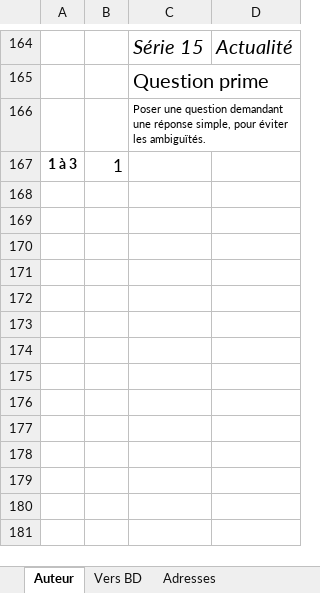
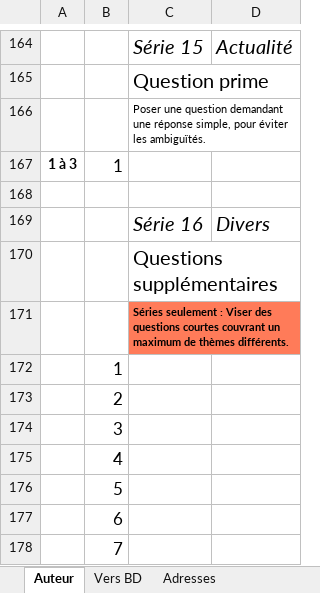
Before and after one commit to gehstatcan/declencheur-geh, an Excel workbook: public/ressources/2025-2026/gabarit-q3.xlsx, sheet Auteur, drawn as a sheet; only a part is shown, gaps mark what is left out; values as stored, in another font and other column widths than the file's, no borders; charts and pictures and conditional formats not drawn; the diff names each change by its address in the sheet, - before the commit and + after, or states it on an @@ line.

Commit message:
Mise a jour du gabarit pour avoir les questions sup.

```diff
--- a/public/ressources/2025-2026/gabarit-q3.xlsx (sheet Auteur)
+++ b/public/ressources/2025-2026/gabarit-q3.xlsx (sheet Auteur)
+row 168: (empty)
+row 169:  |  | Série 16 | Divers
+row 170:  |  | Questions supplémentaires
+row 171:  |  | Séries seulement : Viser des questions courtes couvrant un maximum de thèmes différents.
+row 172:  | 1
+row 173:  | 2
+row 174:  | 3
+row 175:  | 4
+row 176:  | 5
+row 177:  | 6
+row 178:  | 7
```
Also changed, not shown: sheet Vers BD, sheet Adresses, formulas that keep their value, charts or pictures.
